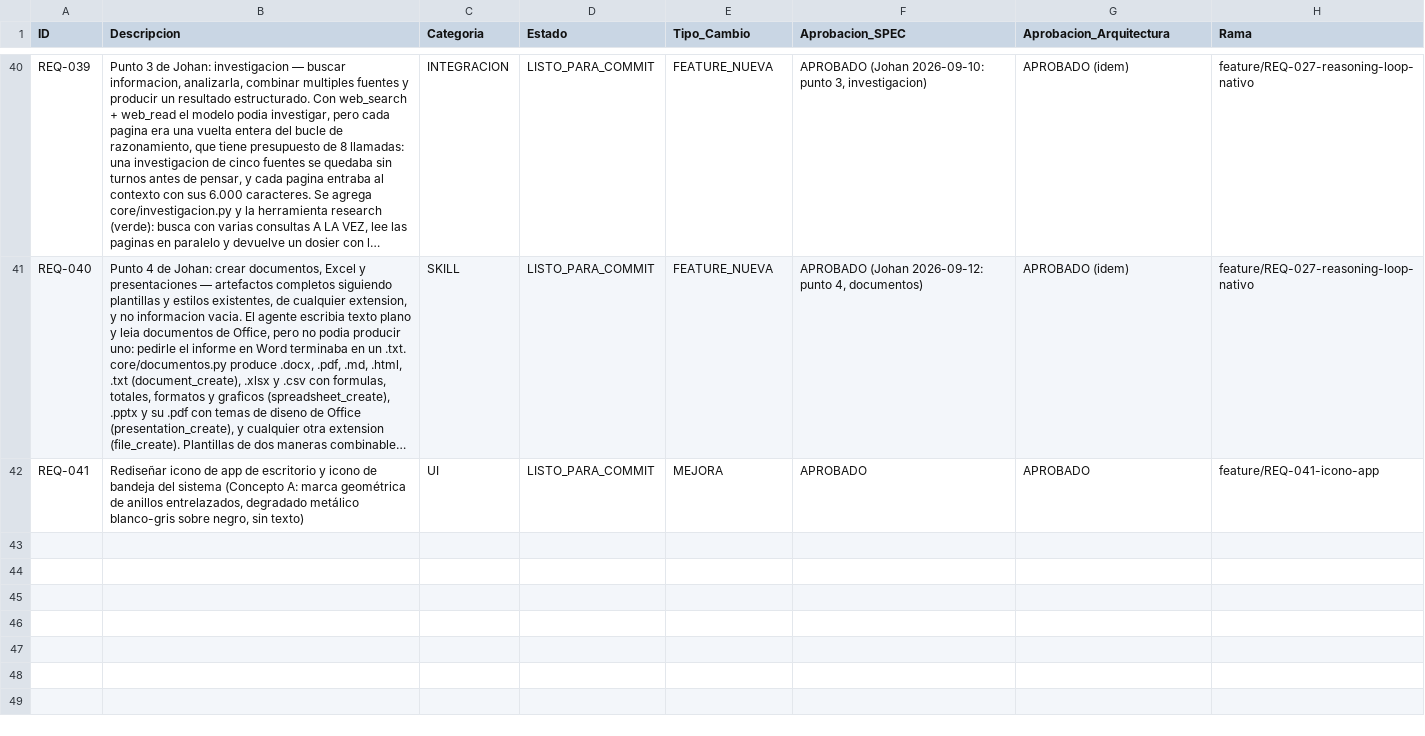
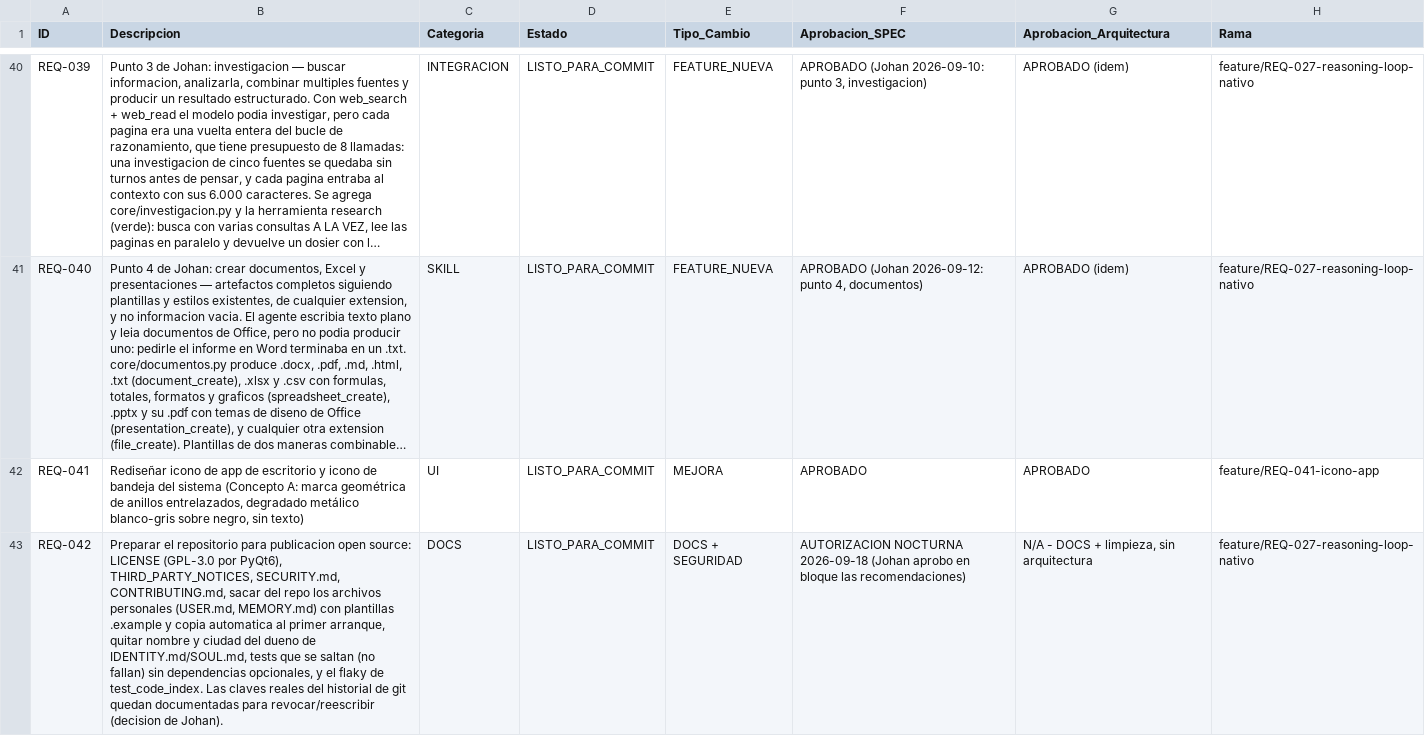
Before and after one commit to johanrodriguezdev/agent-ia, a CSV file: agente_ia/requerimientos.csv, drawn as a sheet; only a part is shown, gaps mark what is left out; long unchanged cells end in …; the diff names each change by its address in the sheet, - before the commit and + after, or states it on an @@ line.

```diff
--- a/agente_ia/requerimientos.csv
+++ b/agente_ia/requerimientos.csv
+row 43: REQ-042 | Preparar el repositorio para publicacion open source: LICENSE (GPL-3.0 por PyQt6), THIRD_PARTY_NOTICES, SECURITY.md, CONTRIBUTING.md, sacar del repo los archivos personales (USER.md, MEMORY.md) con plantillas .example y copia automatica al primer arranque, quitar nombre y ciudad del dueno de IDENTITY.md/SOUL.md, tests que se saltan (no fallan) sin dependencias opcionales, y el flaky de test_code_index. Las claves reales del historial de git quedan documentadas para revocar/reescribir (decision de Johan). | DOCS | LISTO_PARA_COMMIT | DOCS + SEGURIDAD | AUTORIZACION NOCTURNA 2026-09-18 (Johan aprobo en bloque las recomendaciones) | N/A - DOCS + limpieza, sin arquitectura | feature/REQ-027-reasoning-loop-nativo
```
Also changed, not shown: 25 other files.
